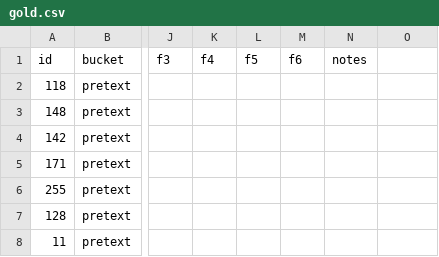
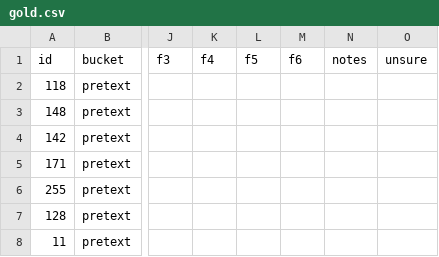
Before and after one commit to Vile-0-zaurus/eastern-flank-monitor, a CSV file: validation/gold.csv, drawn as a sheet; only a part is shown, gaps mark what is left out; the diff names each change by its address in the sheet, - before the commit and + after, or states it on an @@ line.

Commit message:
Add the two-step labeling page and an unsure field.
Unsure rows are listed for review and kept out of the agreement score. The gold file keeps its empty labels.

```diff
--- a/validation/gold.csv
+++ b/validation/gold.csv
-O1: (empty)
+O1: unsure
```
Also changed, not shown: 4 other files.
